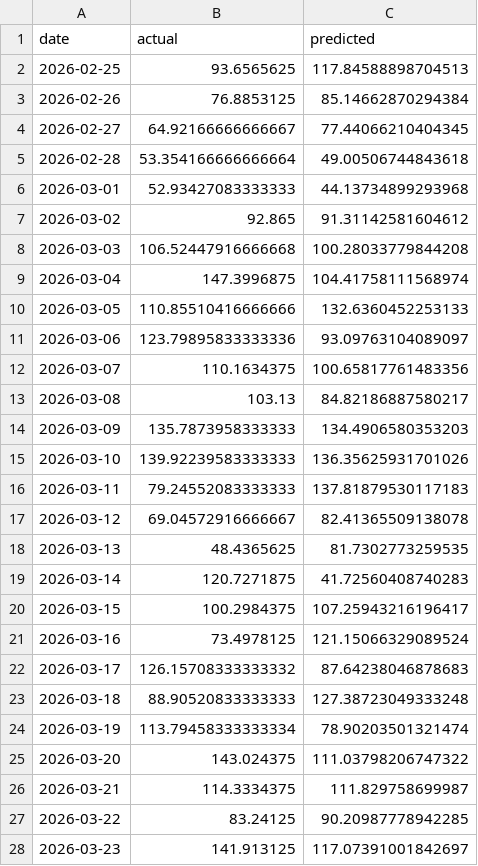
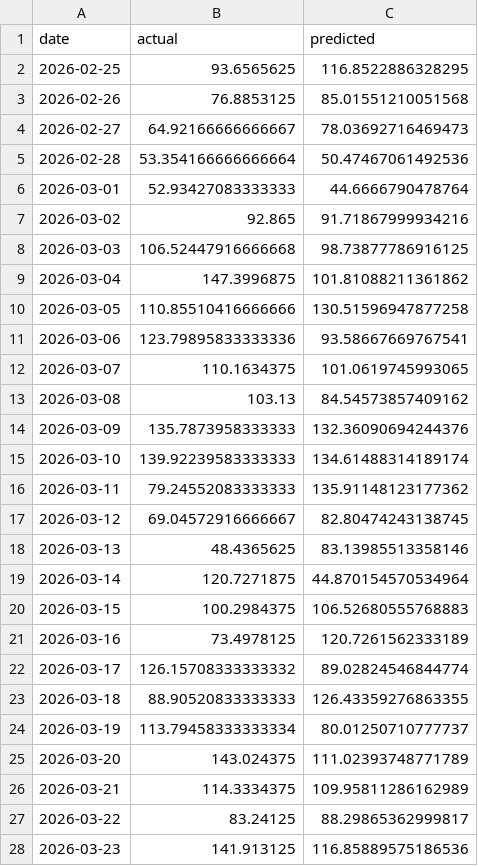
Before and after one commit to NEU-Khoury-DoC/26su-DoC-Project-Template, a CSV file: datasets/entsoe/data/clean/lr_test_predictions_DE.csv, drawn as a sheet; only a part is shown; the diff covers the shown part only.

```diff
--- a/datasets/entsoe/data/clean/lr_test_predictions_DE.csv
+++ b/datasets/entsoe/data/clean/lr_test_predictions_DE.csv
@@ -1,28 +1,28 @@
 date,actual,predicted
-2026-02-25,93.6565625,117.84588898704513
-2026-02-26,76.8853125,85.14662870294384
-2026-02-27,64.92166666666667,77.44066210404345
-2026-02-28,53.354166666666664,49.00506744843618
-2026-03-01,52.93427083333333,44.13734899293968
-2026-03-02,92.865,91.31142581604612
-2026-03-03,106.52447916666668,100.28033779844208
-2026-03-04,147.3996875,104.41758111568974
-2026-03-05,110.85510416666666,132.6360452253133
-2026-03-06,123.79895833333336,93.09763104089097
-2026-03-07,110.1634375,100.65817761483356
-2026-03-08,103.13,84.82186887580217
-2026-03-09,135.7873958333333,134.4906580353203
-2026-03-10,139.92239583333333,136.35625931701026
-2026-03-11,79.24552083333333,137.81879530117183
-2026-03-12,69.04572916666667,82.41365509138078
-2026-03-13,48.4365625,81.7302773259535
-2026-03-14,120.7271875,41.72560408740283
-2026-03-15,100.2984375,107.25943216196417
-2026-03-16,73.4978125,121.15066329089524
-2026-03-17,126.15708333333332,87.64238046878683
-2026-03-18,88.90520833333333,127.38723049333248
-2026-03-19,113.79458333333334,78.90203501321474
-2026-03-20,143.024375,111.03798206747322
-2026-03-21,114.3334375,111.829758699987
-2026-03-22,83.24125,90.20987778942285
-2026-03-23,141.913125,117.07391001842697
+2026-02-25,93.6565625,116.8522886328295
+2026-02-26,76.8853125,85.01551210051568
+2026-02-27,64.92166666666667,78.03692716469473
+2026-02-28,53.354166666666664,50.47467061492536
+2026-03-01,52.93427083333333,44.6666790478764
+2026-03-02,92.865,91.71867999934216
+2026-03-03,106.52447916666668,98.73877786916125
+2026-03-04,147.3996875,101.81088211361862
+2026-03-05,110.85510416666666,130.51596947877258
+2026-03-06,123.79895833333336,93.58667669767541
+2026-03-07,110.1634375,101.0619745993065
+2026-03-08,103.13,84.54573857409162
+2026-03-09,135.7873958333333,132.36090694244376
+2026-03-10,139.92239583333333,134.61488314189174
+2026-03-11,79.24552083333333,135.91148123177362
+2026-03-12,69.04572916666667,82.80474243138745
+2026-03-13,48.4365625,83.13985513358146
+2026-03-14,120.7271875,44.870154570534964
+2026-03-15,100.2984375,106.52680555768883
+2026-03-16,73.4978125,120.7261562333189
+2026-03-17,126.15708333333332,89.02824546844774
+2026-03-18,88.90520833333333,126.43359276863355
+2026-03-19,113.79458333333334,80.01250710777737
+2026-03-20,143.024375,111.02393748771789
+2026-03-21,114.3334375,109.95811286162989
+2026-03-22,83.24125,88.29865362999817
+2026-03-23,141.913125,116.85889575186536
```
Also changed, not shown: 63 edited cells elsewhere in this file, datasets/entsoe/data/clean/lr_forecast_2026-05-25.csv, 9 other files.
